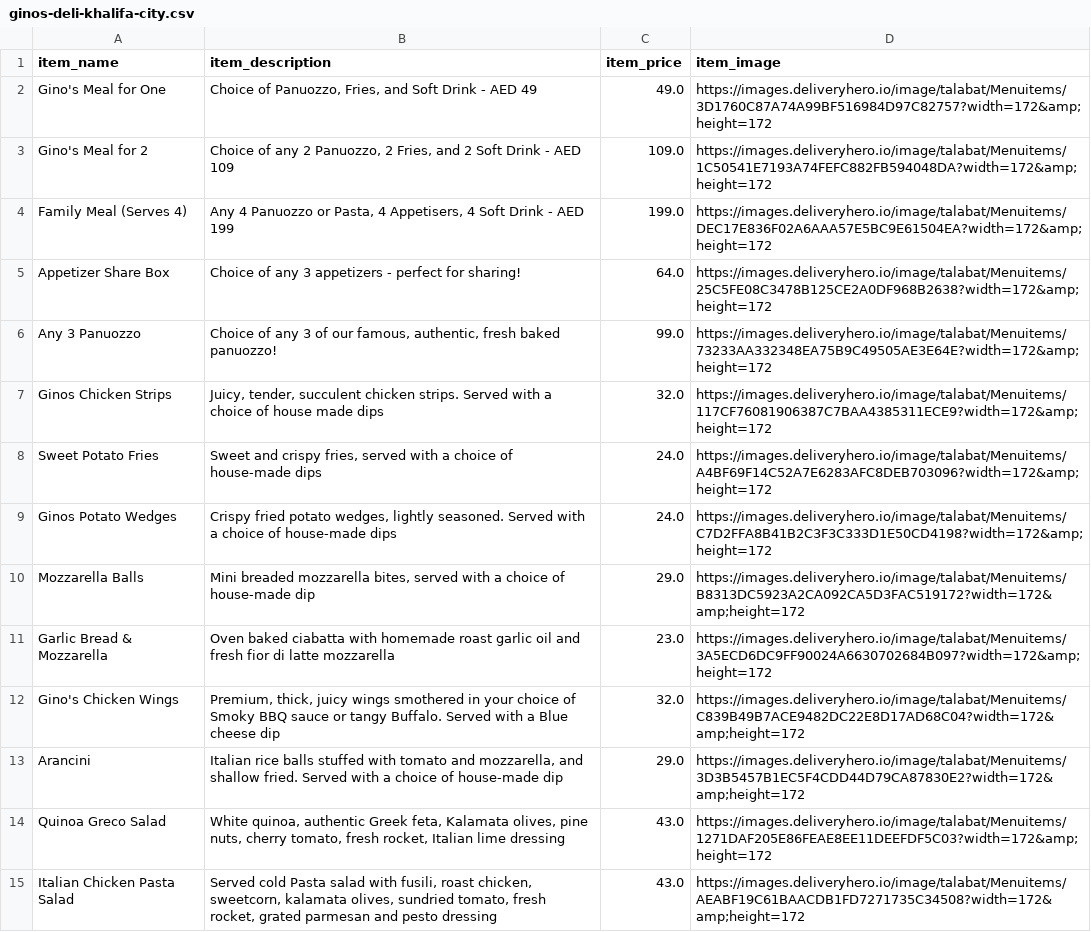
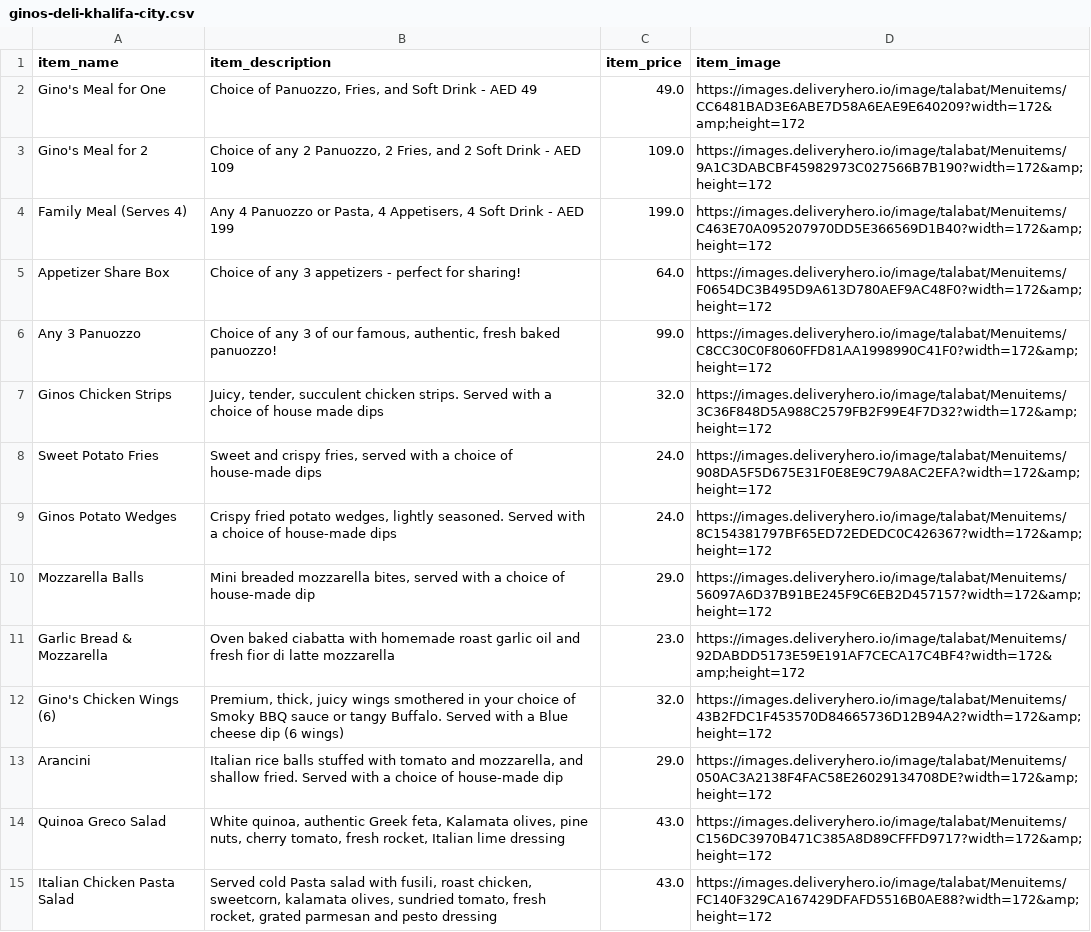
Before and after one commit to mtufano/talabat_web_crawler, a CSV file: crawled_data/menus/ginos-deli-khalifa-city.csv, drawn as a sheet; only a part is shown; the diff covers the shown part only; the diff names each change by its address in the sheet, - before the commit and + after, or states it on an @@ line.

```diff
--- a/crawled_data/menus/ginos-deli-khalifa-city.csv
+++ b/crawled_data/menus/ginos-deli-khalifa-city.csv
-D2 (item_image): https://images.deliveryhero.io/image/talabat/Menuitems/3D1760C87A74A99BF516984D97C82757?width=172&amp;height=172
+D2 (item_image): https://images.deliveryhero.io/image/talabat/Menuitems/CC6481BAD3E6ABE7D58A6EAE9E640209?width=172&amp;height=172
-D3 (item_image): https://images.deliveryhero.io/image/talabat/Menuitems/1C50541E7193A74FEFC882FB594048DA?width=172&amp;height=172
+D3 (item_image): https://images.deliveryhero.io/image/talabat/Menuitems/9A1C3DABCBF45982973C027566B7B190?width=172&amp;height=172
-D4 (item_image): https://images.deliveryhero.io/image/talabat/Menuitems/DEC17E836F02A6AAA57E5BC9E61504EA?width=172&amp;height=172
+D4 (item_image): https://images.deliveryhero.io/image/talabat/Menuitems/C463E70A095207970DD5E366569D1B40?width=172&amp;height=172
-D5 (item_image): https://images.deliveryhero.io/image/talabat/Menuitems/25C5FE08C3478B125CE2A0DF968B2638?width=172&amp;height=172
+D5 (item_image): https://images.deliveryhero.io/image/talabat/Menuitems/F0654DC3B495D9A613D780AEF9AC48F0?width=172&amp;height=172
-D6 (item_image): https://images.deliveryhero.io/image/talabat/Menuitems/73233AA332348EA75B9C49505AE3E64E?width=172&amp;height=172
+D6 (item_image): https://images.deliveryhero.io/image/talabat/Menuitems/C8CC30C0F8060FFD81AA1998990C41F0?width=172&amp;height=172
-D7 (item_image): https://images.deliveryhero.io/image/talabat/Menuitems/117CF76081906387C7BAA4385311ECE9?width=172&amp;height=172
+D7 (item_image): https://images.deliveryhero.io/image/talabat/Menuitems/3C36F848D5A988C2579FB2F99E4F7D32?width=172&amp;height=172
-D8 (item_image): https://images.deliveryhero.io/image/talabat/Menuitems/A4BF69F14C52A7E6283AFC8DEB703096?width=172&amp;height=172
+D8 (item_image): https://images.deliveryhero.io/image/talabat/Menuitems/908DA5F5D675E31F0E8E9C79A8AC2EFA?width=172&amp;height=172
-D9 (item_image): https://images.deliveryhero.io/image/talabat/Menuitems/C7D2FFA8B41B2C3F3C333D1E50CD4198?width=172&amp;height=172
+D9 (item_image): https://images.deliveryhero.io/image/talabat/Menuitems/8C154381797BF65ED72EDEDC0C426367?width=172&amp;height=172
-D10 (item_image): https://images.deliveryhero.io/image/talabat/Menuitems/B8313DC5923A2CA092CA5D3FAC519172?width=172&amp;height=172
+D10 (item_image): https://images.deliveryhero.io/image/talabat/Menuitems/56097A6D37B91BE245F9C6EB2D457157?width=172&amp;height=172
-D11 (item_image): https://images.deliveryhero.io/image/talabat/Menuitems/3A5ECD6DC9FF90024A6630702684B097?width=172&amp;height=172
+D11 (item_image): https://images.deliveryhero.io/image/talabat/Menuitems/92DABDD5173E59E191AF7CECA17C4BF4?width=172&amp;height=172
-A12 (item_name): Gino's Chicken Wings
+A12 (item_name): Gino's Chicken Wings (6)
-B12 (item_description): …cheese dip
+B12 (item_description): …cheese dip (6 wings)
-D12 (item_image): https://images.deliveryhero.io/image/talabat/Menuitems/C839B49B7ACE9482DC22E8D17AD68C04?width=172&amp;height=172
+D12 (item_image): https://images.deliveryhero.io/image/talabat/Menuitems/43B2FDC1F453570D84665736D12B94A2?width=172&amp;height=172
-D13 (item_image): https://images.deliveryhero.io/image/talabat/Menuitems/3D3B5457B1EC5F4CDD44D79CA87830E2?width=172&amp;height=172
+D13 (item_image): https://images.deliveryhero.io/image/talabat/Menuitems/050AC3A2138F4FAC58E26029134708DE?width=172&amp;height=172
-D14 (item_image): https://images.deliveryhero.io/image/talabat/Menuitems/1271DAF205E86FEAE8EE11DEEFDF5C03?width=172&amp;height=172
+D14 (item_image): https://images.deliveryhero.io/image/talabat/Menuitems/C156DC3970B471C385A8D89CFFFD9717?width=172&amp;height=172
-D15 (item_image): https://images.deliveryhero.io/image/talabat/Menuitems/AEABF19C61BAACDB1FD7271735C34508?width=172&amp;height=172
+D15 (item_image): https://images.deliveryhero.io/image/talabat/Menuitems/FC140F329CA167429DFAFD5516B0AE88?width=172&amp;height=172
```
Also changed, not shown: 39 edited cells elsewhere in this file, crawled_data/menus/everyday-roastery-business-bay.csv, crawled_data/menus/pizzaro.csv, 1 other file.
